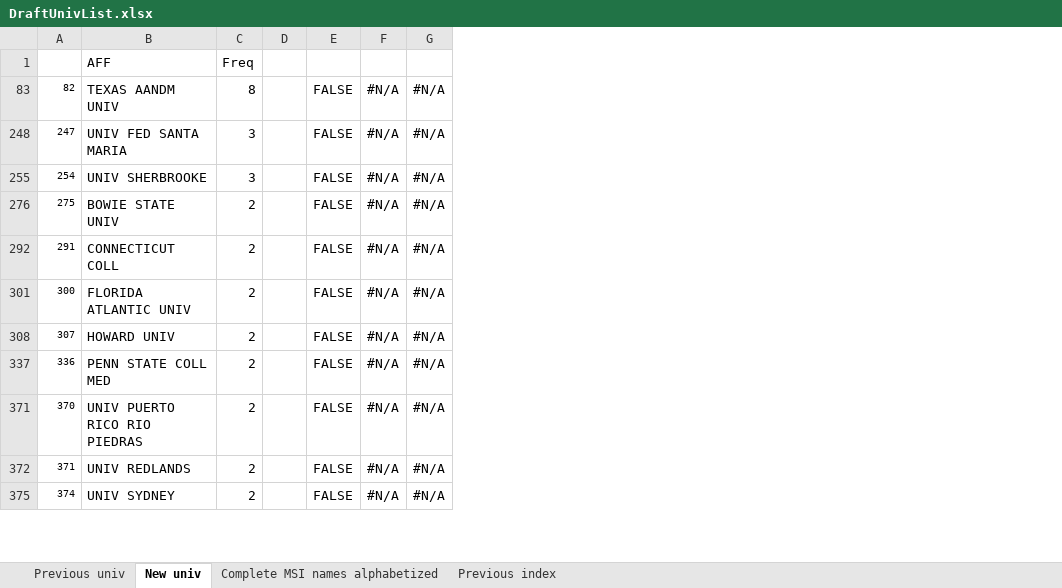
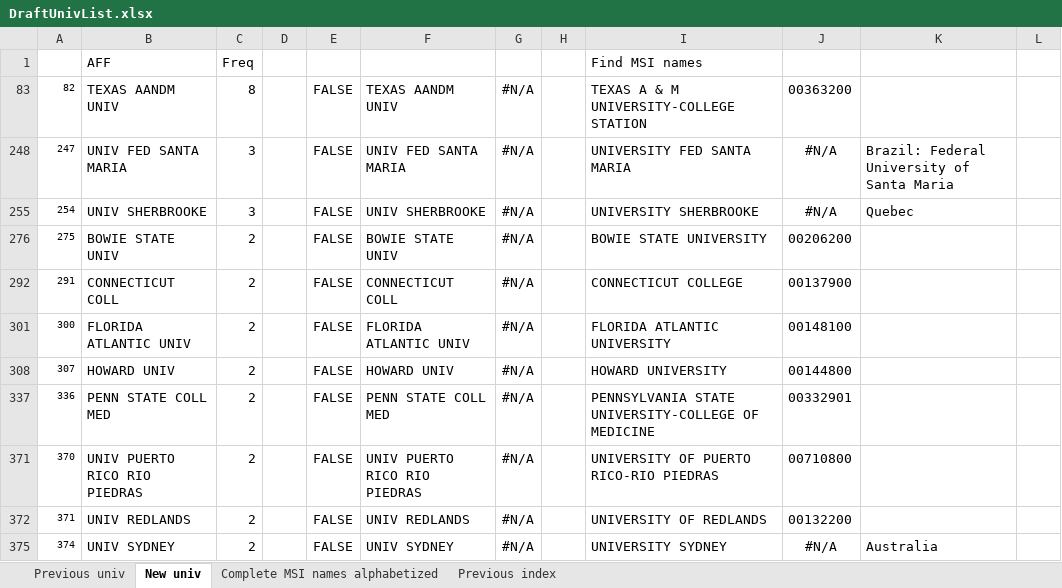
Before and after one commit to uwb-ias-trujillo/Bibliometrics-LifeSciEducResearch, an Excel workbook: tables/DraftUnivList.xlsx, sheet New univ, drawn as a sheet; only a part is shown; values as stored, in another font and other column widths than the file's, no borders; removed rows and columns are numbered as before the commit, all else as after; the diff names each change by its address in the sheet, - before the commit and + after, or states it on an @@ line.

Commit message:
Created Network Analysis Rmd. Removed sections for SNA, University Collaborations, DCA. Revised DraftUnivList.xlsx

```diff
--- a/tables/DraftUnivList.xlsx (sheet New univ)
+++ b/tables/DraftUnivList.xlsx (sheet New univ)
-column F, rows 83-375: all #N/A
+column F, rows 83-375: TEXAS AANDM UNIV | UNIV FED SANTA MARIA | UNIV SHERBROOKE | BOWIE STATE UNIV | CONNECTICUT COLL | FLORIDA ATLANTIC UNIV | HOWARD UNIV | PENN STATE COLL MED | UNIV PUERTO RICO RIO PIEDRAS | UNIV REDLANDS | UNIV SYDNEY
+column H, empty
+column I, rows 1-375: Find MSI names | TEXAS A & M UNIVERSITY-COLLEGE STATION | UNIVERSITY FED SANTA MARIA | UNIVERSITY SHERBROOKE | BOWIE STATE UNIVERSITY | CONNECTICUT COLLEGE | FLORIDA ATLANTIC UNIVERSITY | HOWARD UNIVERSITY | PENNSYLVANIA STATE UNIVERSITY-COLLEGE OF MEDICINE | UNIVERSITY OF PUERTO RICO-RIO PIEDRAS | UNIVERSITY OF REDLANDS | UNIVERSITY SYDNEY
+column J, rows 83-375: 00363200 | #N/A | #N/A | 00206200 | 00137900 | 00148100 | 00144800 | 00332901 | 00710800 | 00132200 | #N/A
+column K, rows 248-375: Brazil: Federal University of Santa Maria | Quebec |  |  |  |  |  |  |  | Australia
+column L, empty
```
Also changed, not shown: sheet Previous index, tables/UnivIndex.xlsx, 10 other files.
